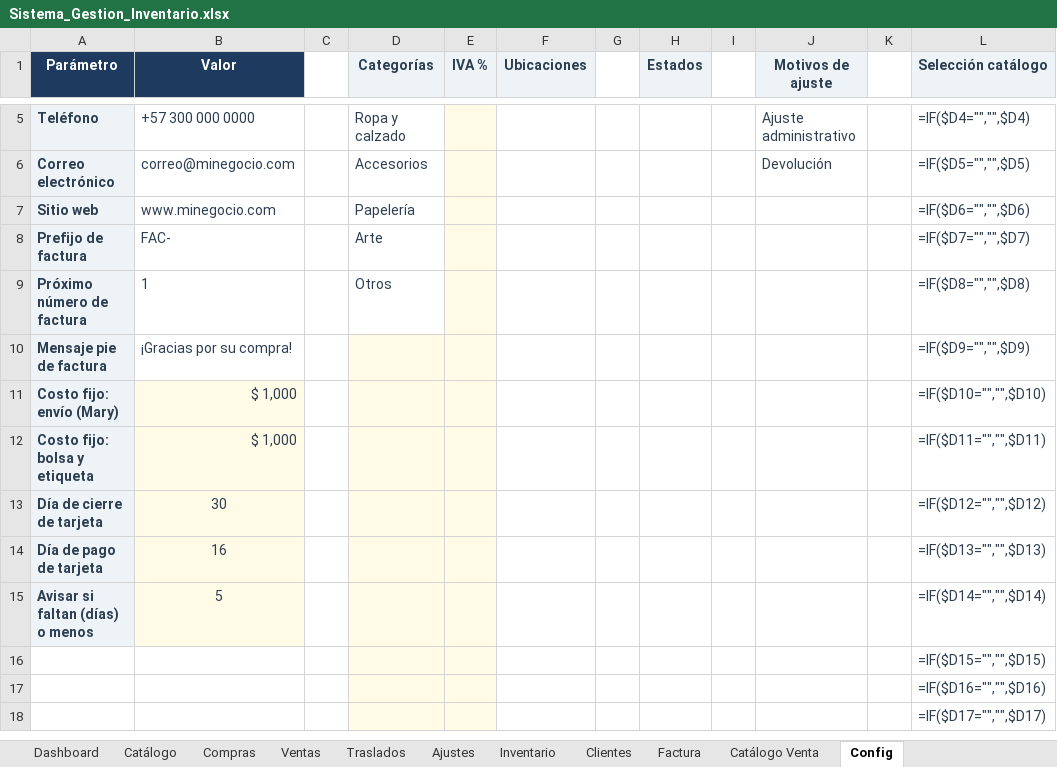
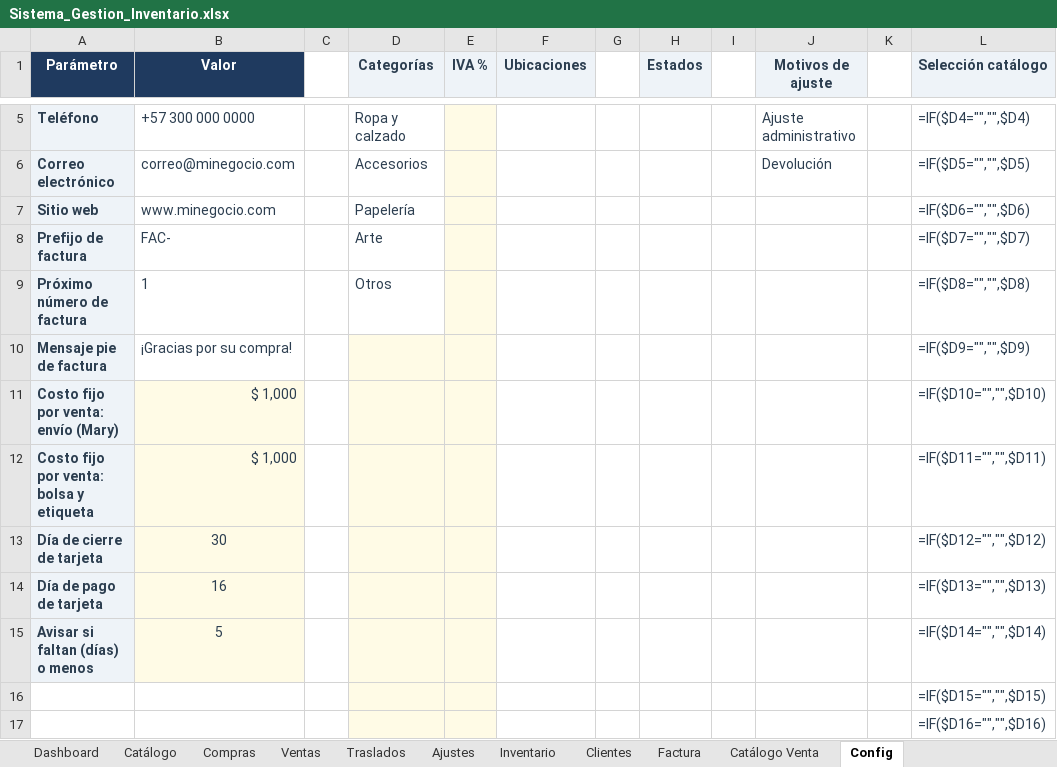
Before and after one commit to inversionescrypto8-hash/oiujyht, an Excel workbook: generator/Sistema_Gestion_Inventario.xlsx, sheet Config, drawn as a sheet; only a part is shown, gaps mark what is left out; the shorter side is filled out with more unchanged rows; values as stored, in another font and other column widths than the file's, no borders; formulas without a stored value are shown as written; the diff names each change by its address in the sheet, - before the commit and + after, or states it on an @@ line.

Commit message:
Costos fijos pasan a Ventas (por venta), utilidad neta; Compras solo pagos/tarjetas

```diff
--- a/generator/Sistema_Gestion_Inventario.xlsx (sheet Config)
+++ b/generator/Sistema_Gestion_Inventario.xlsx (sheet Config)
-A11 (Parámetro): Costo fijo: envío (Mary)
+A11 (Parámetro): Costo fijo por venta: envío (Mary)
-A12 (Parámetro): Costo fijo: bolsa y etiqueta
+A12 (Parámetro): Costo fijo por venta: bolsa y etiqueta
```
Also changed, not shown: sheet Compras, sheet Dashboard, sheet Ventas, 2 other files.
